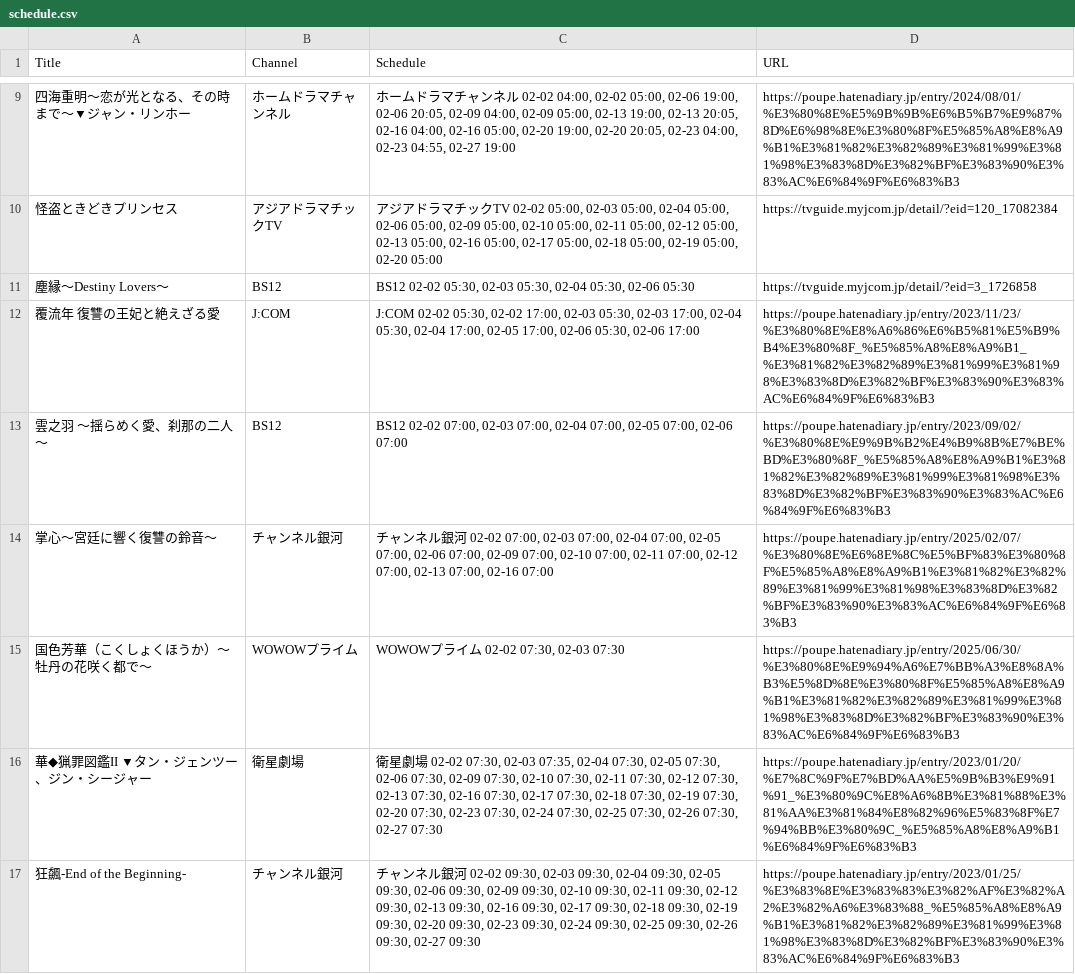
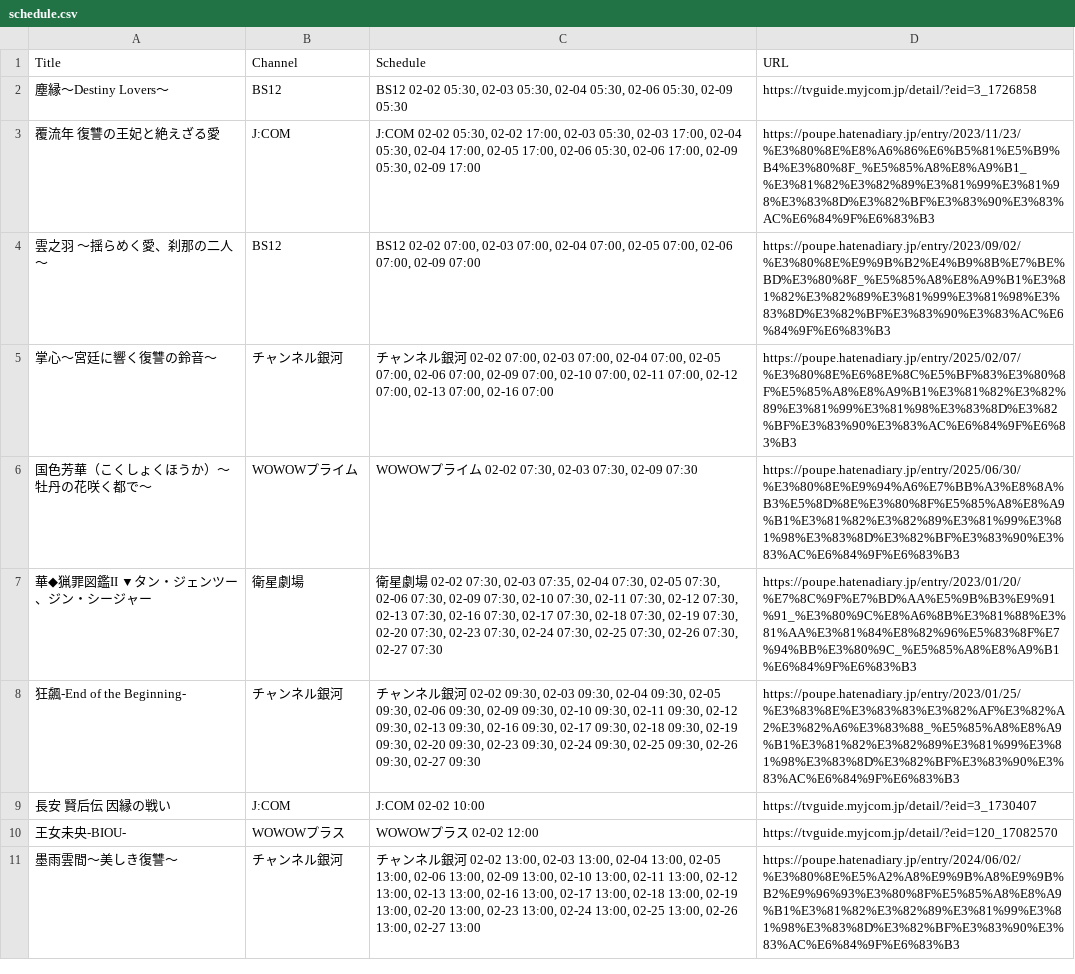
Before and after one commit to huazishanben7-afk/china-drama-app, a CSV file: public/data/schedule.csv, drawn as a sheet; only a part is shown, gaps mark what is left out; the shorter side is filled out with more unchanged rows; the diff covers the shown part only.

```diff
--- a/public/data/schedule.csv
+++ b/public/data/schedule.csv
@@ -9,8 +2,6 @@
-"四海重明〜恋が光となる、その時まで〜▼ジャン・リンホー","ホームドラマチャンネル","ホームドラマチャンネル 02-02 04:00, 02-02 05:00, 02-06 19:00, 02-06 20:05, 02-09 04:00, 02-09 05:00, 02-13 19:00, 02-13 20:05, 02-16 04:00, 02-16 05:00, 02-20 19:00, 02-20 20:05, 02-23 04:00, 02-23 04:55, 02-27 19:00","https://poupe.hatenadiary.jp/entry/2024/08/01/%E3%80%8E%E5%9B%9B%E6%B5%B7%E9%87%8D%E6%98%8E%E3%80%8F%E5%85%A8%E8%A9%B1%E3%81%82%E3%82%89%E3%81%99%E3%81%98%E3%83%8D%E3%82%BF%E3%83%90%E3%83%AC%E6%84%9F%E6%83%B3"
-"怪盗ときどきプリンセス","アジアドラマチックTV","アジアドラマチックTV 02-02 05:00, 02-03 05:00, 02-04 05:00, 02-06 05:00, 02-09 05:00, 02-10 05:00, 02-11 05:00, 02-12 05:00, 02-13 05:00, 02-16 05:00, 02-17 05:00, 02-18 05:00, 02-19 05:00, 02-20 05:00","https://tvguide.myjcom.jp/detail/?eid=120_17082384"
-"塵縁〜Destiny　Lovers〜","BS12","BS12 02-02 05:30, 02-03 05:30, 02-04 05:30, 02-06 05:30","https://tvguide.myjcom.jp/detail/?eid=3_1726858"
-"覆流年 復讐の王妃と絶えざる愛","J:COM","J:COM 02-02 05:30, 02-02 17:00, 02-03 05:30, 02-03 17:00, 02-04 05:30, 02-04 17:00, 02-05 17:00, 02-06 05:30, 02-06 17:00","https://poupe.hatenadiary.jp/entry/2023/11/23/%E3%80%8E%E8%A6%86%E6%B5%81%E5%B9%B4%E3%80%8F_%E5%85%A8%E8%A9%B1_%E3%81%82%E3%82%89%E3%81%99%E3%81%98%E3%83%8D%E3%82%BF%E3%83%90%E3%83%AC%E6%84%9F%E6%83%B3"
-"雲之羽 〜揺らめく愛、刹那の二人〜","BS12","BS12 02-02 07:00, 02-03 07:00, 02-04 07:00, 02-05 07:00, 02-06 07:00","https://poupe.hatenadiary.jp/entry/2023/09/02/%E3%80%8E%E9%9B%B2%E4%B9%8B%E7%BE%BD%E3%80%8F_%E5%85%A8%E8%A9%B1%E3%81%82%E3%82%89%E3%81%99%E3%81%98%E3%83%8D%E3%82%BF%E3%83%90%E3%83%AC%E6%84%9F%E6%83%B3"
+"塵縁〜Destiny　Lovers〜","BS12","BS12 02-02 05:30, 02-03 05:30, 02-04 05:30, 02-06 05:30, 02-09 05:30","https://tvguide.myjcom.jp/detail/?eid=3_1726858"
+"覆流年 復讐の王妃と絶えざる愛","J:COM","J:COM 02-02 05:30, 02-02 17:00, 02-03 05:30, 02-03 17:00, 02-04 05:30, 02-04 17:00, 02-05 17:00, 02-06 05:30, 02-06 17:00, 02-09 05:30, 02-09 17:00","https://poupe.hatenadiary.jp/entry/2023/11/23/%E3%80%8E%E8%A6%86%E6%B5%81%E5%B9%B4%E3%80%8F_%E5%85%A8%E8%A9%B1_%E3%81%82%E3%82%89%E3%81%99%E3%81%98%E3%83%8D%E3%82%BF%E3%83%90%E3%83%AC%E6%84%9F%E6%83%B3"
+"雲之羽 〜揺らめく愛、刹那の二人〜","BS12","BS12 02-02 07:00, 02-03 07:00, 02-04 07:00, 02-05 07:00, 02-06 07:00, 02-09 07:00","https://poupe.hatenadiary.jp/entry/2023/09/02/%E3%80%8E%E9%9B%B2%E4%B9%8B%E7%BE%BD%E3%80%8F_%E5%85%A8%E8%A9%B1%E3%81%82%E3%82%89%E3%81%99%E3%81%98%E3%83%8D%E3%82%BF%E3%83%90%E3%83%AC%E6%84%9F%E6%83%B3"
 "掌心〜宮廷に響く復讐の鈴音〜","チャンネル銀河","チャンネル銀河 02-02 07:00, 02-03 07:00, 02-04 07:00, 02-05 07:00, 02-06 07:00, 02-09 07:00, 02-10 07:00, 02-11 07:00, 02-12 07:00, 02-13 07:00, 02-16 07:00","https://poupe.hatenadiary.jp/entry/2025/02/07/%E3%80%8E%E6%8E%8C%E5%BF%83%E3%80%8F%E5%85%A8%E8%A9%B1%E3%81%82%E3%82%89%E3%81%99%E3%81%98%E3%83%8D%E3%82%BF%E3%83%90%E3%83%AC%E6%84%9F%E6%83%B3"
-"国色芳華（こくしょくほうか）〜牡丹の花咲く都で〜","WOWOWプライム","WOWOWプライム 02-02 07:30, 02-03 07:30","https://poupe.hatenadiary.jp/entry/2025/06/30/%E3%80%8E%E9%94%A6%E7%BB%A3%E8%8A%B3%E5%8D%8E%E3%80%8F%E5%85%A8%E8%A9%B1%E3%81%82%E3%82%89%E3%81%99%E3%81%98%E3%83%8D%E3%82%BF%E3%83%90%E3%83%AC%E6%84%9F%E6%83%B3"
+"国色芳華（こくしょくほうか）〜牡丹の花咲く都で〜","WOWOWプライム","WOWOWプライム 02-02 07:30, 02-03 07:30, 02-09 07:30","https://poupe.hatenadiary.jp/entry/2025/06/30/%E3%80%8E%E9%94%A6%E7%BB%A3%E8%8A%B3%E5%8D%8E%E3%80%8F%E5%85%A8%E8%A9%B1%E3%81%82%E3%82%89%E3%81%99%E3%81%98%E3%83%8D%E3%82%BF%E3%83%90%E3%83%AC%E6%84%9F%E6%83%B3"
 "華◆猟罪図鑑II　▼タン・ジェンツー、ジン・シージャー","衛星劇場","衛星劇場 02-02 07:30, 02-03 07:35, 02-04 07:30, 02-05 07:30, 02-06 07:30, 02-09 07:30, 02-10 07:30, 02-11 07:30, 02-12 07:30, 02-13 07:30, 02-16 07:30, 02-17 07:30, 02-18 07:30, 02-19 07:30, 02-20 07:30, 02-23 07:30, 02-24 07:30, 02-25 07:30, 02-26 07:30, 02-27 07:30","https://poupe.hatenadiary.jp/entry/2023/01/20/%E7%8C%9F%E7%BD%AA%E5%9B%B3%E9%91%91_%E3%80%9C%E8%A6%8B%E3%81%88%E3%81%AA%E3%81%84%E8%82%96%E5%83%8F%E7%94%BB%E3%80%9C_%E5%85%A8%E8%A9%B1%E6%84%9F%E6%83%B3"
```
Also changed, not shown: 9 added rows, 7 removed rows and 14 edited cells elsewhere in this file, 1 other file.
